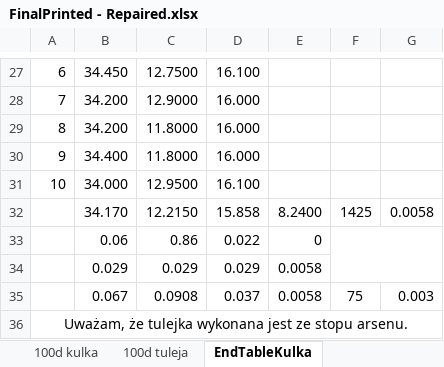
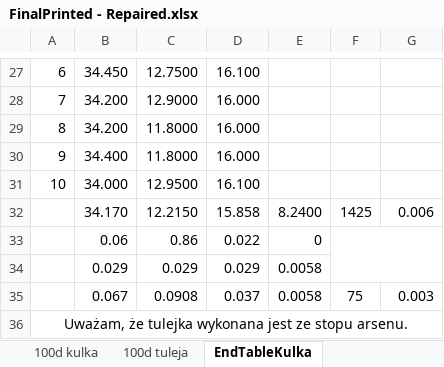
Before and after one commit to trunksBT/TempForSchool, an Excel workbook: Fizyka_Sprawka/Lab1_Cw100/FinalPrinted - Repaired.xlsx, sheet EndTableKulka, drawn as a sheet; only a part is shown, gaps mark what is left out; values as stored, in another font and other column widths than the file's, no borders; charts and pictures not drawn; the diff names each change by its address in the sheet, - before the commit and + after, or states it on an @@ line.

```diff
--- a/Fizyka_Sprawka/Lab1_Cw100/FinalPrinted - Repaired.xlsx (sheet EndTableKulka)
+++ b/Fizyka_Sprawka/Lab1_Cw100/FinalPrinted - Repaired.xlsx (sheet EndTableKulka)
-G32: 0.0058
+G32: 0.006
```
Also changed, not shown: charts or pictures, Fizyka_Sprawka/Lab2_Cw57c/Final_Sheet/Ex1,2,3.xlsx, Fizyka_Sprawka/Lab2_Cw57c/Final_Sheet/Ex5,6.xlsx, 18 other files.
